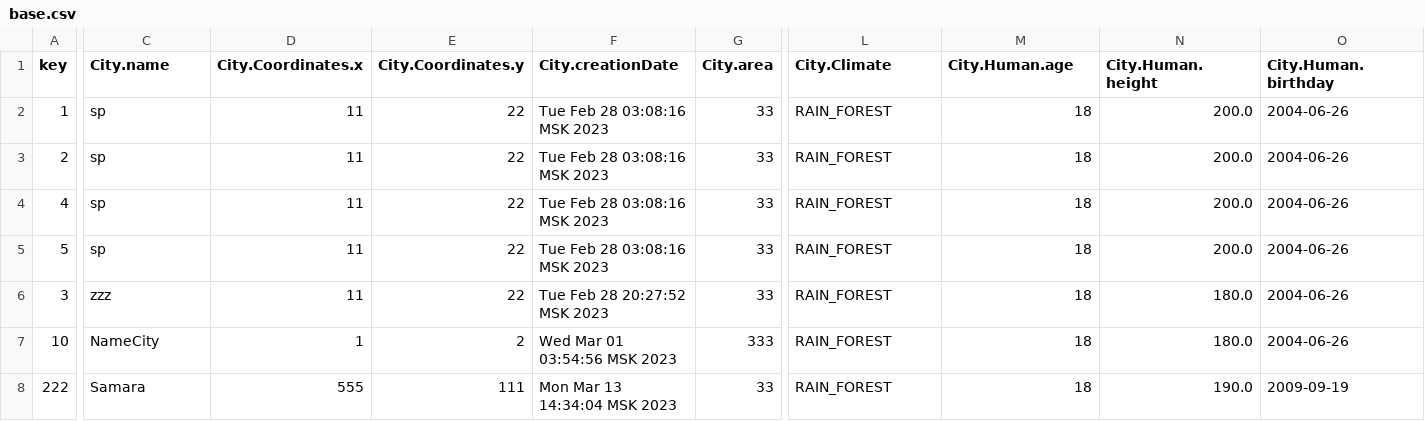
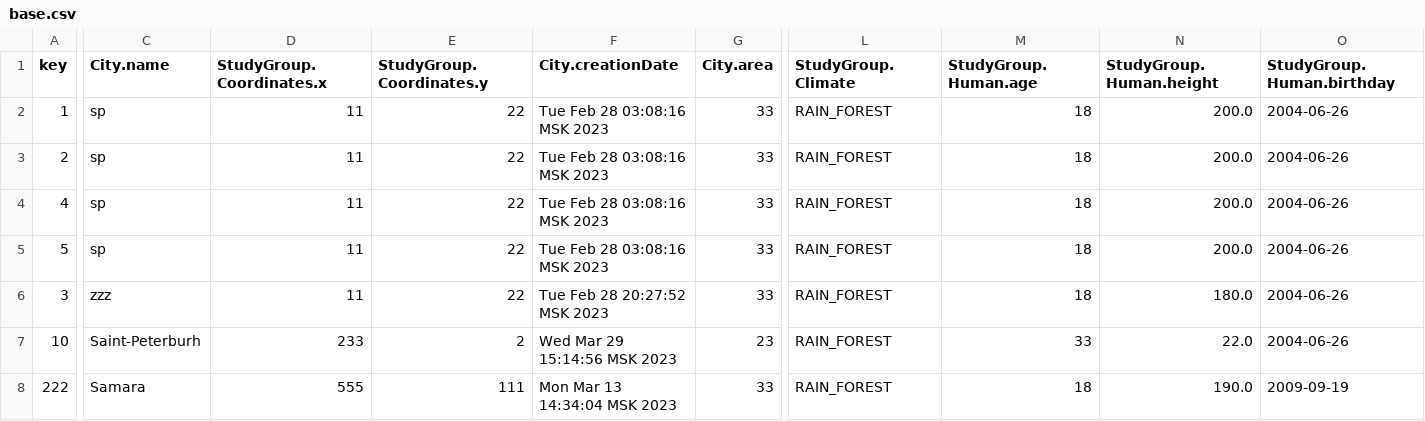
Before and after one commit to rsp243/labs_ITMO, a CSV file: programming1/5labNew/file/base.csv, drawn as a sheet; only a part is shown, gaps mark what is left out; the diff covers the shown part only; the diff names each change by its address in the sheet, - before the commit and + after, or states it on an @@ line.

Commit message:
Changed command data checker & mor friedly UI

```diff
--- a/programming1/5labNew/file/base.csv
+++ b/programming1/5labNew/file/base.csv
-D1: City.Coordinates.x
+D1: StudyGroup.Coordinates.x
-E1: City.Coordinates.y
+E1: StudyGroup.Coordinates.y
-L1: City.Climate
+L1: StudyGroup.Climate
-M1: City.Human.age
+M1: StudyGroup.Human.age
-N1: City.Human.height
+N1: StudyGroup.Human.height
-O1: City.Human.birthday
+O1: StudyGroup.Human.birthday
-C7 (City.name): NameCity
+C7 (City.name): Saint-Peterburh
-D7 (StudyGroup.Coordinates.x): 1
+D7 (StudyGroup.Coordinates.x): 233
-F7 (City.creationDate): Wed Mar 01 03:54:56 MSK 2023
+F7 (City.creationDate): Wed Mar 29 15:14:56 MSK 2023
-G7 (City.area): 333
+G7 (City.area): 23
-M7 (StudyGroup.Human.age): 18
+M7 (StudyGroup.Human.age): 33
-N7 (StudyGroup.Human.height): 180.0
+N7 (StudyGroup.Human.height): 22.0
```
Also changed, not shown: 4 edited cells elsewhere in this file, 21 other files.
